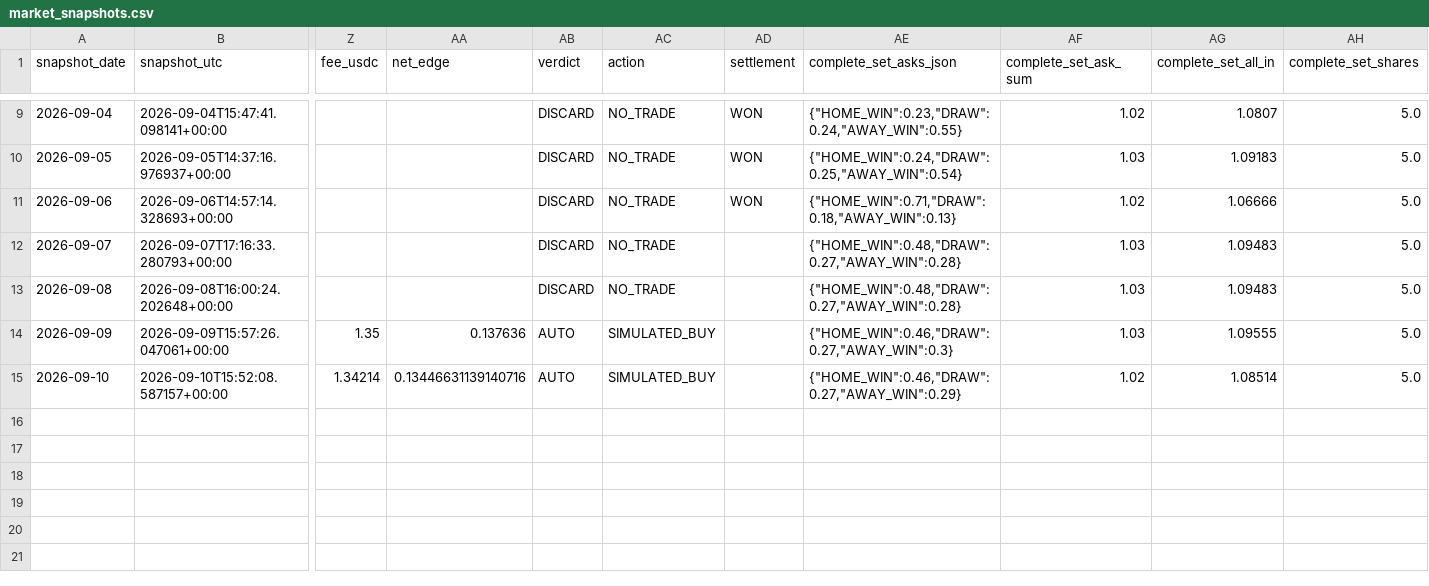
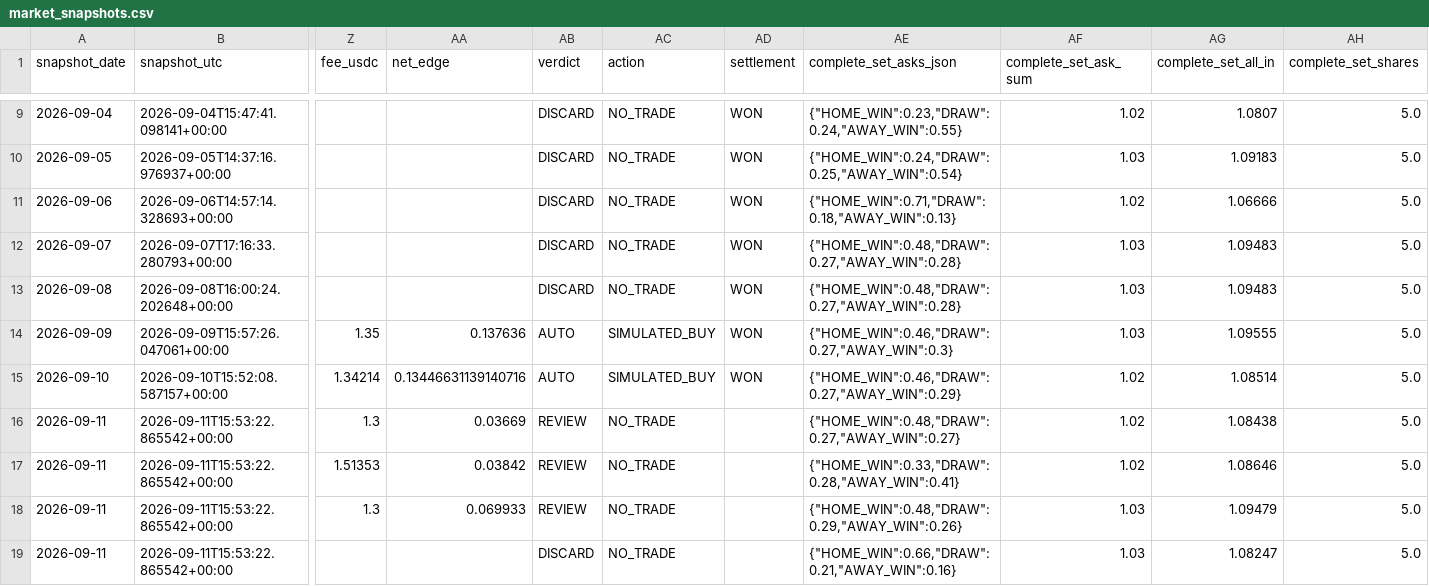
Before and after one commit to Hibra999/smart-polybets, a CSV file: data/liga_mx_2026/ingest/market_snapshots.csv, drawn as a sheet; only a part is shown, gaps mark what is left out; rows hold the shown columns only; the diff names each change by its address in the sheet, - before the commit and + after, or states it on an @@ line.

```diff
--- a/data/liga_mx_2026/ingest/market_snapshots.csv
+++ b/data/liga_mx_2026/ingest/market_snapshots.csv
-AD12:AD15 (settlement): (empty)
+AD12:AD15 (settlement): WON
+row 16: 2026-09-11 | 2026-09-11T15:53:22.865542+00:00 | 1.3 | 0.03669 | REVIEW | NO_TRADE |  | {"HOME_WIN":0.48,"DRAW":0.27,"AWAY_WIN":0.27} | 1.02 | 1.08438 | 5.0
+row 17: 2026-09-11 | 2026-09-11T15:53:22.865542+00:00 | 1.51353 | 0.03842 | REVIEW | NO_TRADE |  | {"HOME_WIN":0.33,"DRAW":0.28,"AWAY_WIN":0.41} | 1.02 | 1.08646 | 5.0
+row 18: 2026-09-11 | 2026-09-11T15:53:22.865542+00:00 | 1.3 | 0.069933 | REVIEW | NO_TRADE |  | {"HOME_WIN":0.48,"DRAW":0.29,"AWAY_WIN":0.26} | 1.03 | 1.09479 | 5.0
+row 19: 2026-09-11 | 2026-09-11T15:53:22.865542+00:00 |  |  | DISCARD | NO_TRADE |  | {"HOME_WIN":0.66,"DRAW":0.21,"AWAY_WIN":0.16} | 1.03 | 1.08247 | 5.0
```
Also changed, not shown: data/nfl_2026/ingest/market_snapshots.csv, 2 other files.
